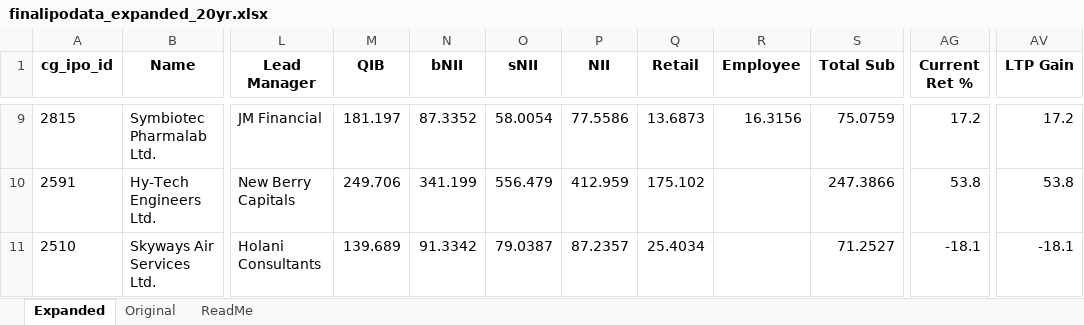
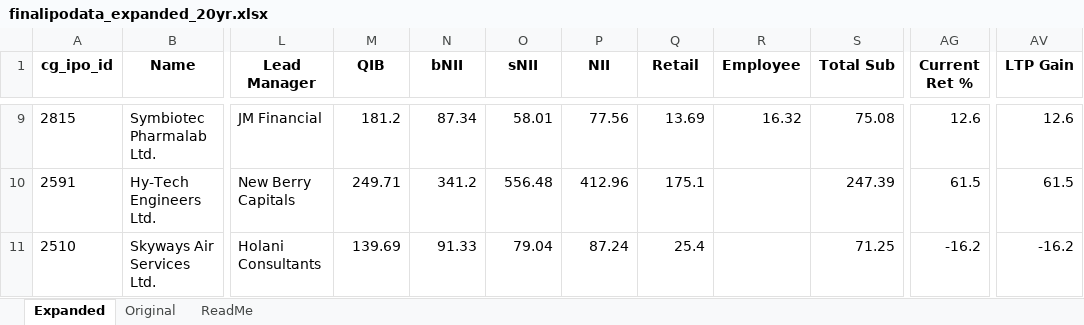
Before and after one commit to rohanbeingsocial/ipo-radar, an Excel workbook: ipodata/finalipodata_expanded_20yr.xlsx, sheet Expanded, drawn as a sheet; only a part is shown, gaps mark what is left out; values as stored, in another font and other column widths than the file's, no borders; the diff covers the shown part only; the diff names each change by its address in the sheet, - before the commit and + after, or states it on an @@ line.

```diff
--- a/ipodata/finalipodata_expanded_20yr.xlsx (sheet Expanded)
+++ b/ipodata/finalipodata_expanded_20yr.xlsx (sheet Expanded)
-M9 (QIB): 181.197
+M9 (QIB): 181.2
-N9 (bNII): 87.3352
+N9 (bNII): 87.34
-O9 (sNII): 58.0054
+O9 (sNII): 58.01
-P9 (NII): 77.5586
+P9 (NII): 77.56
-Q9 (Retail): 13.6873
+Q9 (Retail): 13.69
-R9 (Employee): 16.3156
+R9 (Employee): 16.32
-S9 (Total Sub): 75.0759
+S9 (Total Sub): 75.08
-AG9 (Current Ret %): 17.2
+AG9 (Current Ret %): 12.6
-AV9 (LTP Gain): 17.2
+AV9 (LTP Gain): 12.6
-M10 (QIB): 249.706
+M10 (QIB): 249.71
-N10 (bNII): 341.199
+N10 (bNII): 341.2
-O10 (sNII): 556.479
+O10 (sNII): 556.48
-P10 (NII): 412.959
+P10 (NII): 412.96
-Q10 (Retail): 175.102
+Q10 (Retail): 175.1
-S10 (Total Sub): 247.3866
+S10 (Total Sub): 247.39
-AG10 (Current Ret %): 53.8
+AG10 (Current Ret %): 61.5
-AV10 (LTP Gain): 53.8
+AV10 (LTP Gain): 61.5
-M11 (QIB): 139.689
+M11 (QIB): 139.69
-N11 (bNII): 91.3342
+N11 (bNII): 91.33
-O11 (sNII): 79.0387
+O11 (sNII): 79.04
-P11 (NII): 87.2357
+P11 (NII): 87.24
-Q11 (Retail): 25.4034
+Q11 (Retail): 25.4
-S11 (Total Sub): 71.2527
+S11 (Total Sub): 71.25
-AG11 (Current Ret %): -18.1
+AG11 (Current Ret %): -16.2
-AV11 (LTP Gain): -18.1
+AV11 (LTP Gain): -16.2
```
Also changed, not shown: 1 added row, 1 removed row and 1620 edited cells elsewhere in this sheet, 8 other files.
